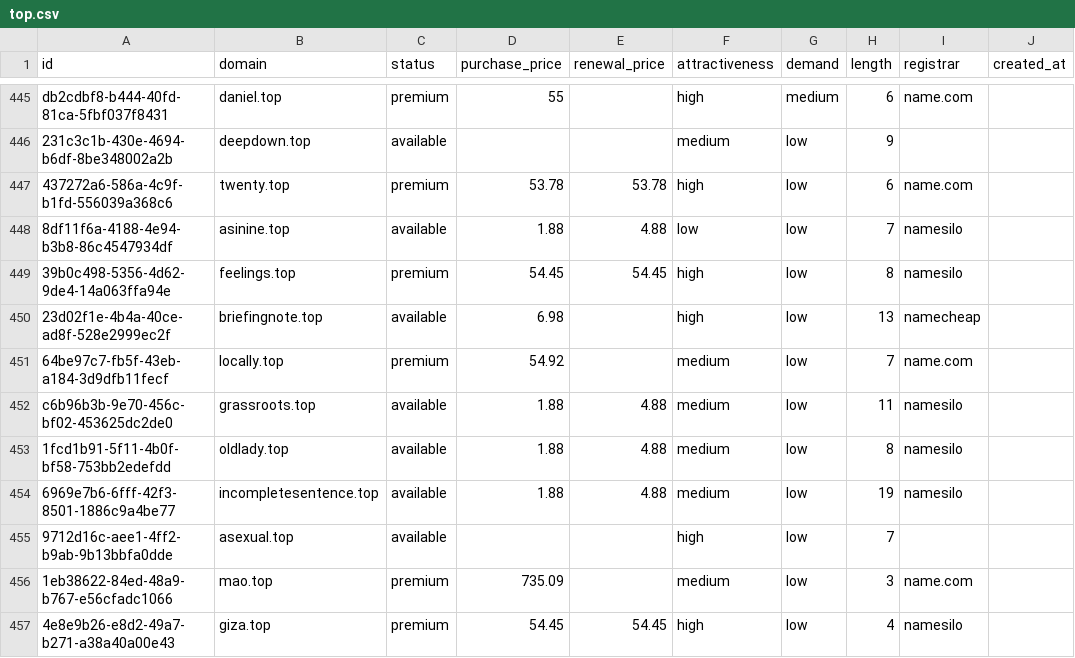
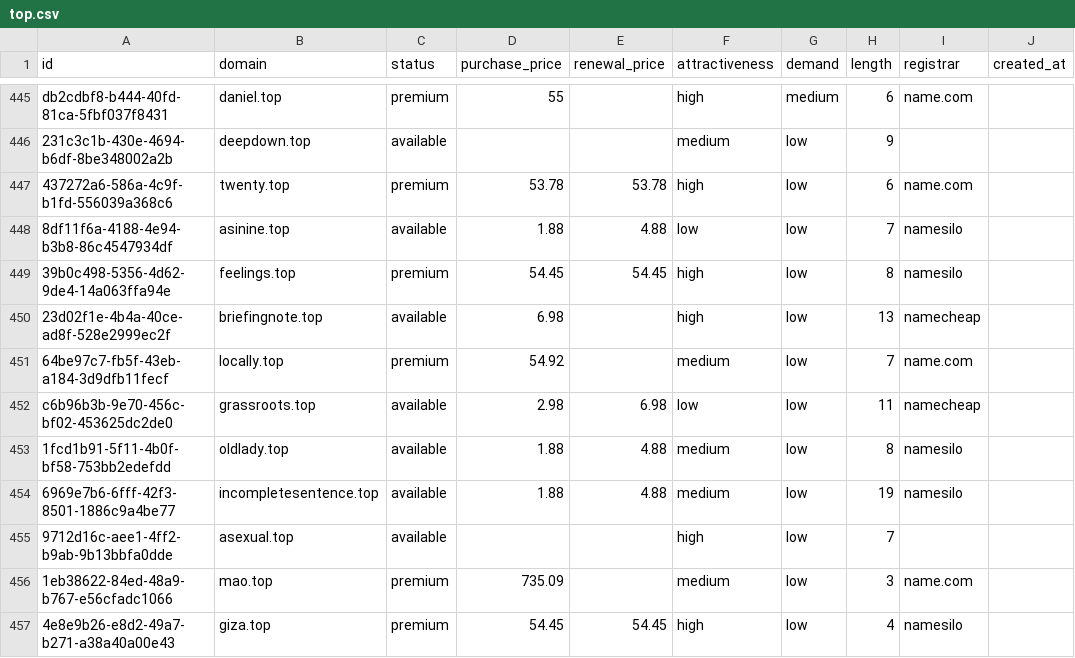
Before and after one commit to UniqueDomains/top-oneword-domains, a CSV file: top.csv, drawn as a sheet; only a part is shown, gaps mark what is left out; the diff names each change by its address in the sheet, - before the commit and + after, or states it on an @@ line.

Commit message:
Domains update

```diff
--- a/top.csv
+++ b/top.csv
-D452 (purchase_price): 1.88
+D452 (purchase_price): 2.98
-E452 (renewal_price): 4.88
+E452 (renewal_price): 6.98
-F452 (attractiveness): medium
+F452 (attractiveness): low
-I452 (registrar): namesilo
+I452 (registrar): namecheap
```
Also changed, not shown: 3 other files.
